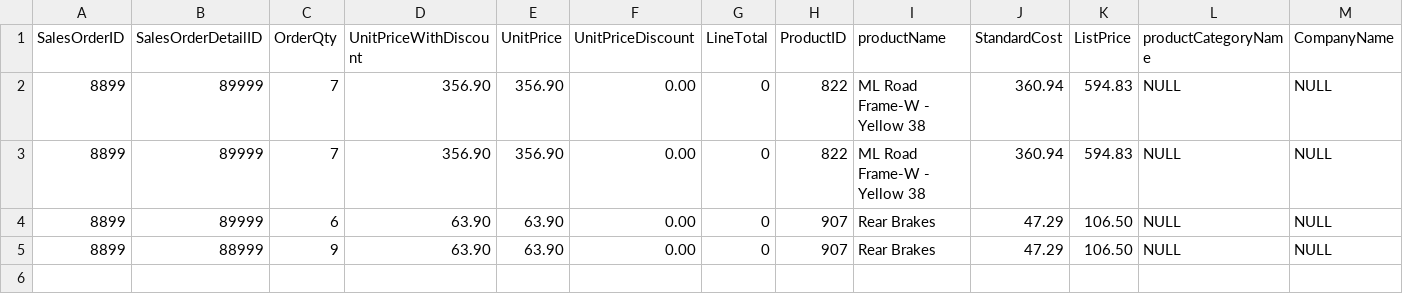
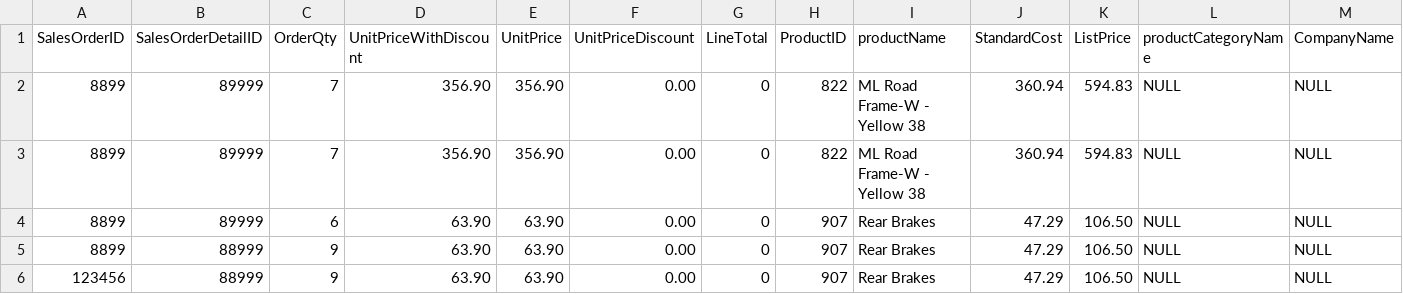
Before and after one commit to milton1999k/mineria-, a CSV file: Bicicleta Torreón11.csv, drawn as a sheet; only a part is shown; rows hold the shown columns only; the diff names each change by its address in the sheet, - before the commit and + after, or states it on an @@ line.

Commit message:
Update Bicicleta Torreón11.csv

```diff
--- a/Bicicleta Torreón11.csv
+++ b/Bicicleta Torreón11.csv
+row 6: 123456 | 88999 | 9 | 63.90 | 63.90 | 0.00 | 0 | 907 | Rear Brakes | 47.29 | 106.50 | NULL | NULL
```
